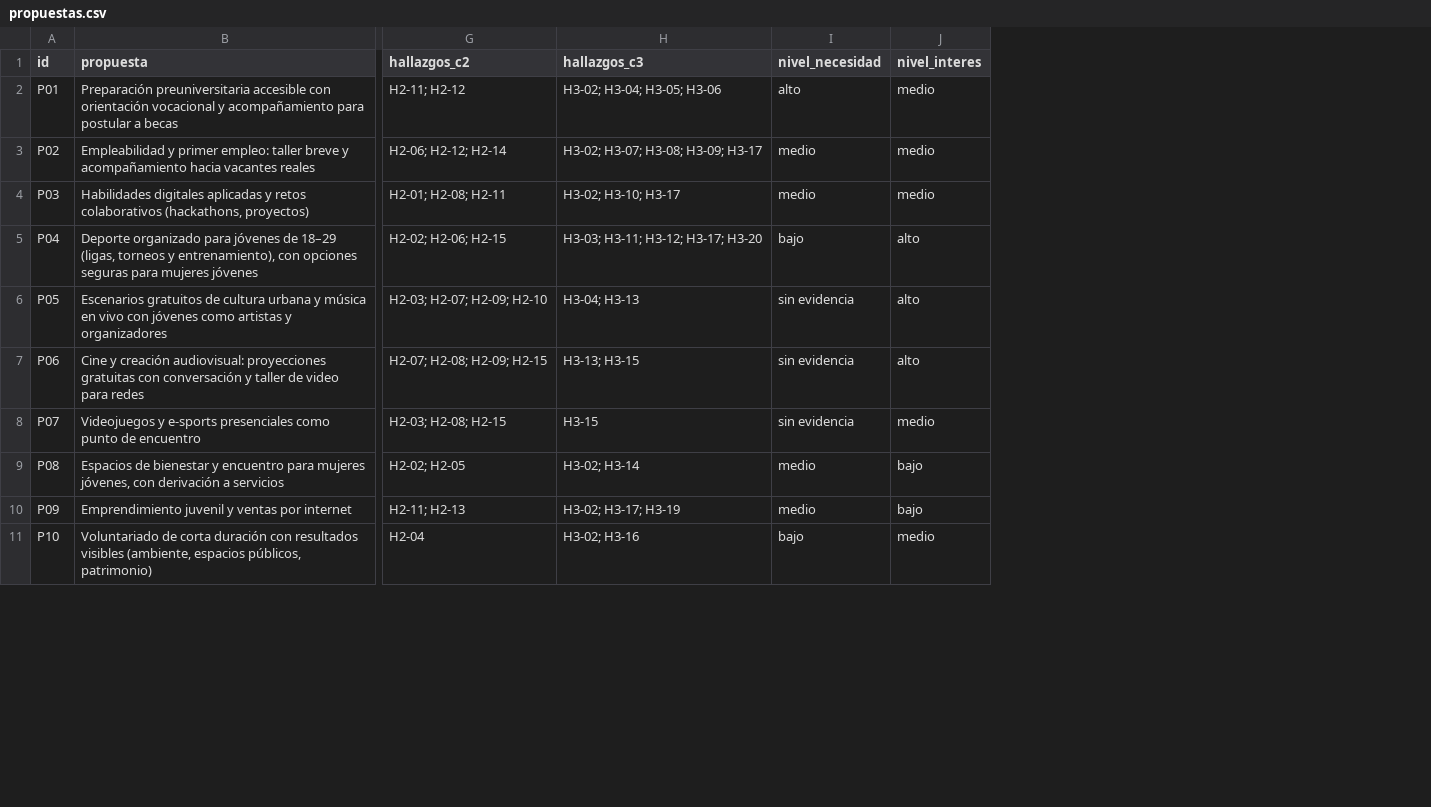
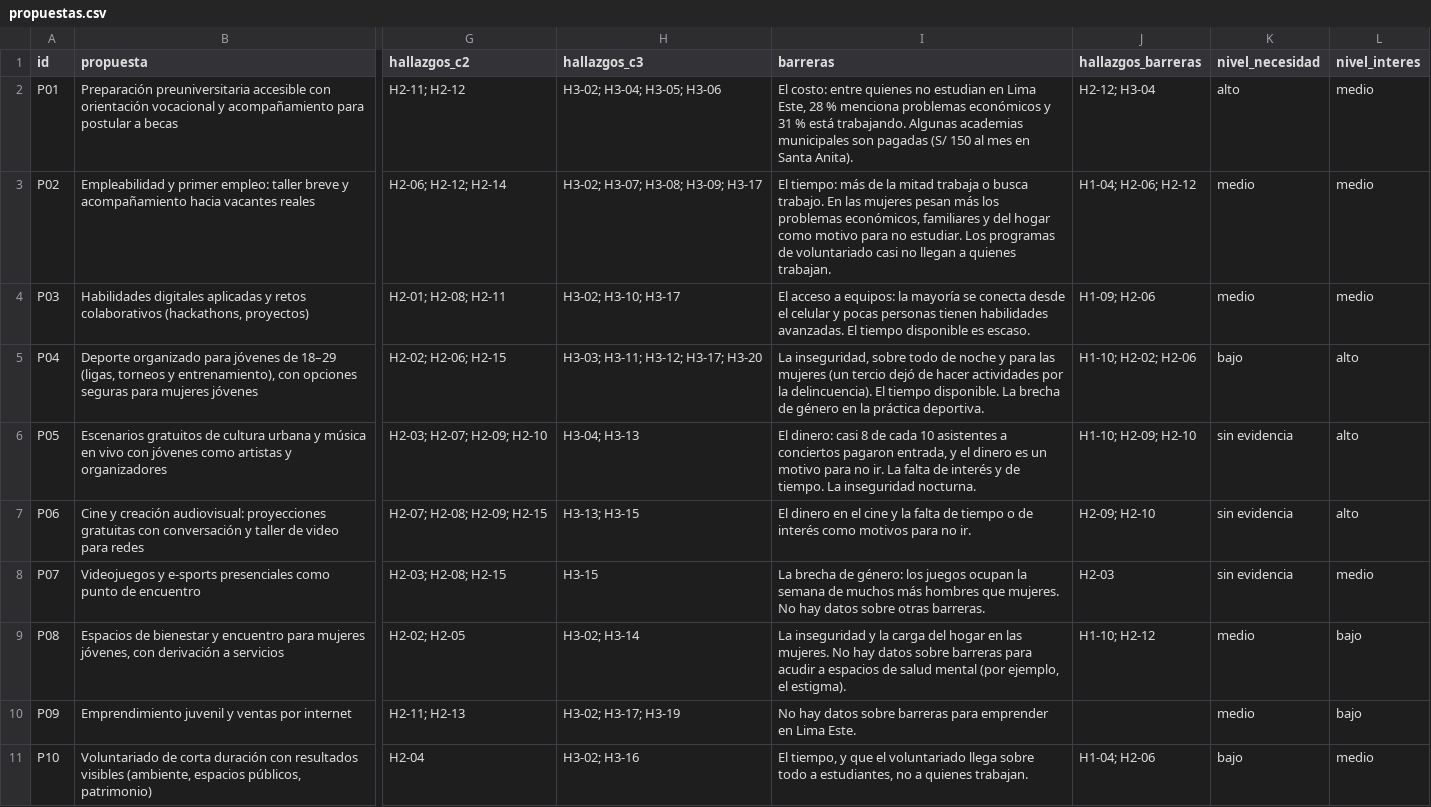
Before and after one commit to serugiran96/ORP-juventudLimaEste, a CSV file: proyectos/modelo-definicion-actividades/resultados/propuestas.csv, drawn as a sheet; only a part is shown, gaps mark what is left out; the diff names each change by its address in the sheet, - before the commit and + after, or states it on an @@ line.

```diff
--- a/proyectos/modelo-definicion-actividades/resultados/propuestas.csv
+++ b/proyectos/modelo-definicion-actividades/resultados/propuestas.csv
+column I (barreras), rows 2-11: El costo: entre quienes no estudian en Lima Este, 28 % menciona problemas económicos y 31 % está trabajando. Algunas academias municipales son pagadas (S/ 150 al mes en Santa Anita). | El tiempo: más de la mitad trabaja o busca trabajo. En las mujeres pesan más los problemas económicos, familiares y del hogar como motivo para no estudiar. Los programas de voluntariado casi no llegan a quienes trabajan. | El acceso a equipos: la mayoría se conecta desde el celular y pocas personas tienen habilidades avanzadas. El tiempo disponible es escaso. | La inseguridad, sobre todo de noche y para las mujeres (un tercio dejó de hacer actividades por la delincuencia). El tiempo disponible. La brecha de género en la práctica deportiva. | El dinero: casi 8 de cada 10 asistentes a conciertos pagaron entrada, y el dinero es un motivo para no ir. La falta de interés y de tiempo. La inseguridad nocturna. | El dinero en el cine y la falta de tiempo o de interés como motivos para no ir. | La brecha de género: los juegos ocupan la semana de muchos más hombres que mujeres. No hay datos sobre otras barreras. | La inseguridad y la carga del hogar en las mujeres. No hay datos sobre barreras para acudir a espacios de salud mental (por ejemplo, el estigma). | No hay datos sobre barreras para emprender en Lima Este. | El tiempo, y que el voluntariado llega sobre todo a estudiantes, no a quienes trabajan.
+column J (hallazgos_barreras), rows 2-11: H2-12; H3-04 | H1-04; H2-06; H2-12 | H1-09; H2-06 | H1-10; H2-02; H2-06 | H1-10; H2-09; H2-10 | H2-09; H2-10 | H2-03 | H1-10; H2-12 |  | H1-04; H2-06
```
Also changed, not shown: 5 other files.
